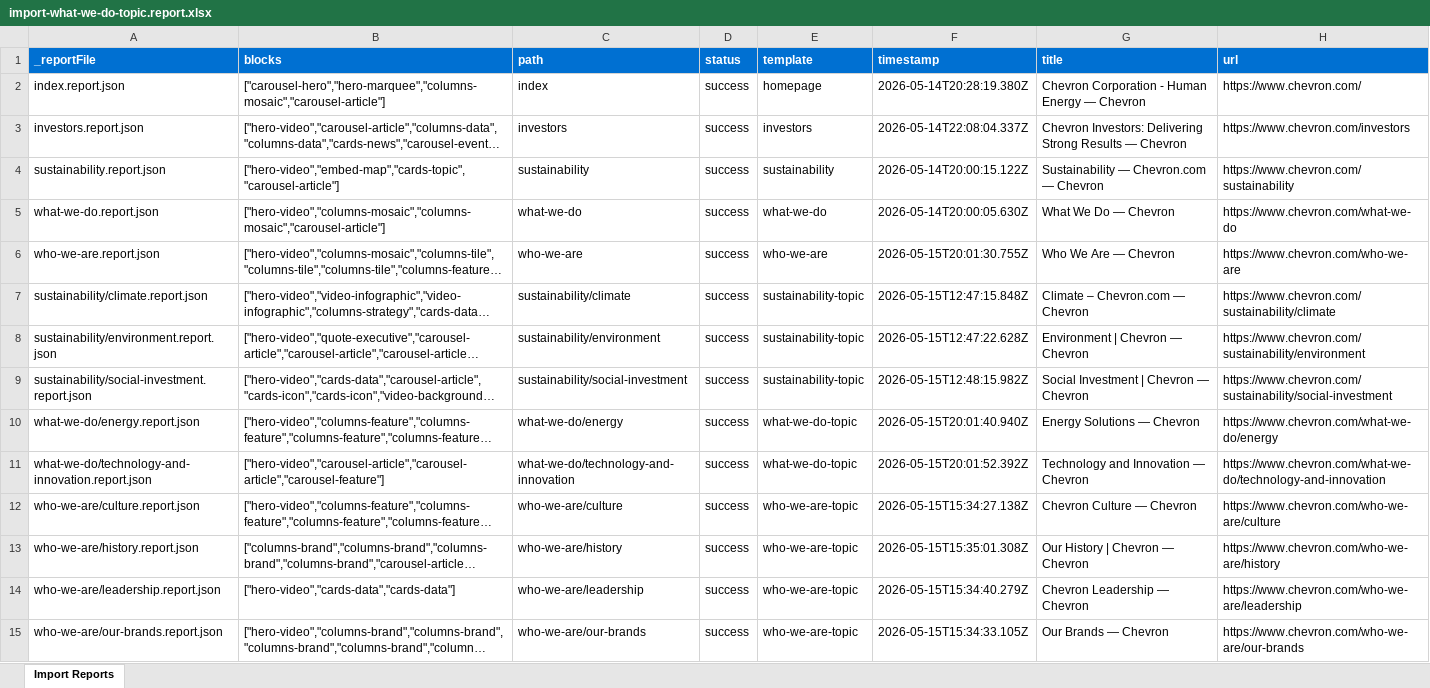
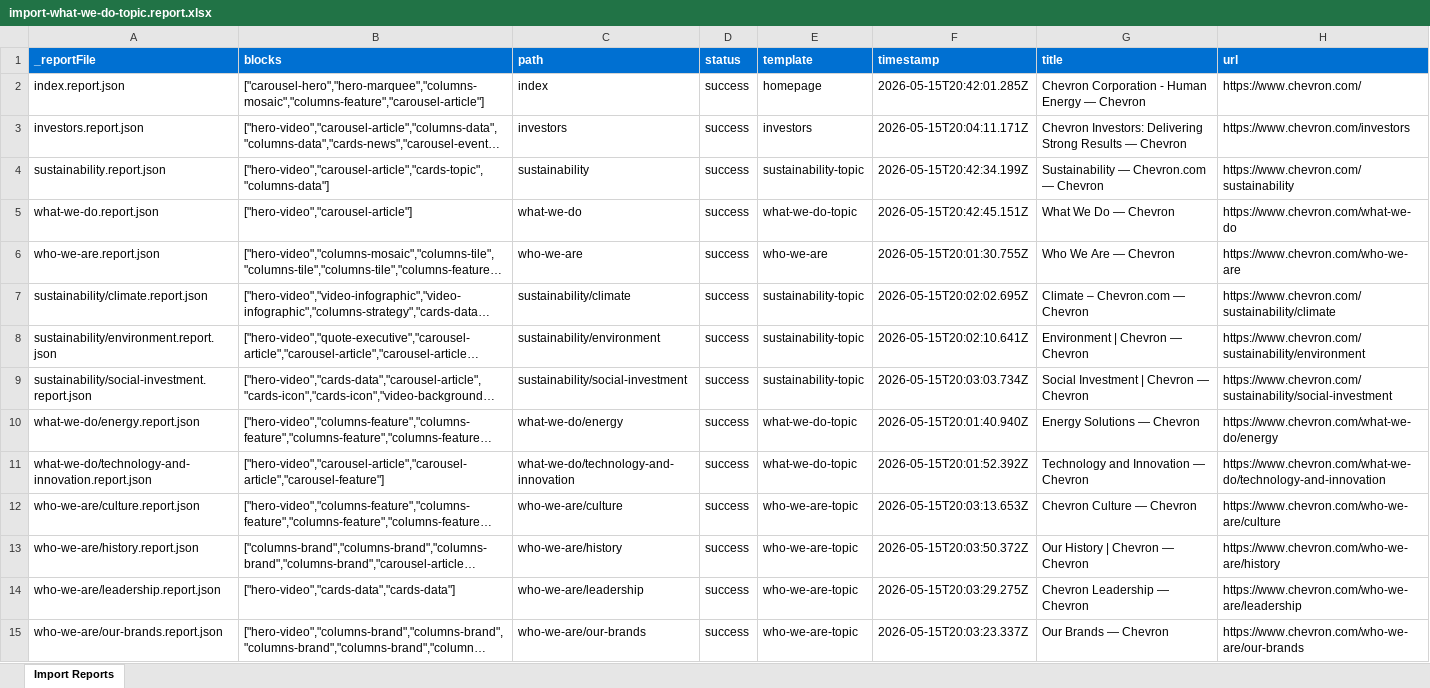
Before and after one commit to dprevelige/chevrondemo, an Excel workbook: tools/importer/reports/import-what-we-do-topic.report.xlsx, sheet Import Reports, drawn as a sheet; long unchanged cells end in …; values as stored, in another font and other column widths than the file's, no borders; the diff names each change by its address in the sheet, - before the commit and + after, or states it on an @@ line.

Commit message:
Add header block, update importer
Automated migration updates generated by Experience Modernization Agent.

Changed files (9):
- blocks/header/header.css
- blocks/header/header.js
- styles/styles.css
- tools/importer/reports/import-homepage.report.xlsx
- tools/importer/reports/import-sustainability-topic.report.xlsx
- tools/importer/reports/import-what-we-do-topic.report.xlsx
- tools/importer/reports/index.report.json
- tools/importer/reports/sustainability.report.json
- tools/importer/reports/what-we-do.report.json

```diff
--- a/tools/importer/reports/import-what-we-do-topic.report.xlsx (sheet Import Reports)
+++ b/tools/importer/reports/import-what-we-do-topic.report.xlsx (sheet Import Reports)
-B2 (blocks): ["carousel-hero","hero-marquee","columns-mosaic","carousel-article"]
+B2 (blocks): ["carousel-hero","hero-marquee","columns-mosaic","columns-feature","carousel-article"]
-F2 (timestamp): 2026-05-14T20:28:19.380Z
+F2 (timestamp): 2026-05-15T20:42:01.285Z
-F3 (timestamp): 2026-05-14T22:08:04.337Z
+F3 (timestamp): 2026-05-15T20:04:11.171Z
-B4 (blocks): ["hero-video","embed-map","cards-topic","carousel-article"]
+B4 (blocks): ["hero-video","carousel-article","cards-topic","columns-data"]
-E4 (template): sustainability
+E4 (template): sustainability-topic
-F4 (timestamp): 2026-05-14T20:00:15.122Z
+F4 (timestamp): 2026-05-15T20:42:34.199Z
-B5 (blocks): ["hero-video","columns-mosaic","columns-mosaic","carousel-article"]
+B5 (blocks): ["hero-video","carousel-article"]
-E5 (template): what-we-do
+E5 (template): what-we-do-topic
-F5 (timestamp): 2026-05-14T20:00:05.630Z
+F5 (timestamp): 2026-05-15T20:42:45.151Z
-F7 (timestamp): 2026-05-15T12:47:15.848Z
+F7 (timestamp): 2026-05-15T20:02:02.695Z
-F8 (timestamp): 2026-05-15T12:47:22.628Z
+F8 (timestamp): 2026-05-15T20:02:10.641Z
-F9 (timestamp): 2026-05-15T12:48:15.982Z
+F9 (timestamp): 2026-05-15T20:03:03.734Z
-F12 (timestamp): 2026-05-15T15:34:27.138Z
+F12 (timestamp): 2026-05-15T20:03:13.653Z
-F13 (timestamp): 2026-05-15T15:35:01.308Z
+F13 (timestamp): 2026-05-15T20:03:50.372Z
-F14 (timestamp): 2026-05-15T15:34:40.279Z
+F14 (timestamp): 2026-05-15T20:03:29.275Z
-F15 (timestamp): 2026-05-15T15:34:33.105Z
+F15 (timestamp): 2026-05-15T20:03:23.337Z
```
Also changed, not shown: tools/importer/reports/import-homepage.report.xlsx, tools/importer/reports/import-sustainability-topic.report.xlsx, 6 other files.
